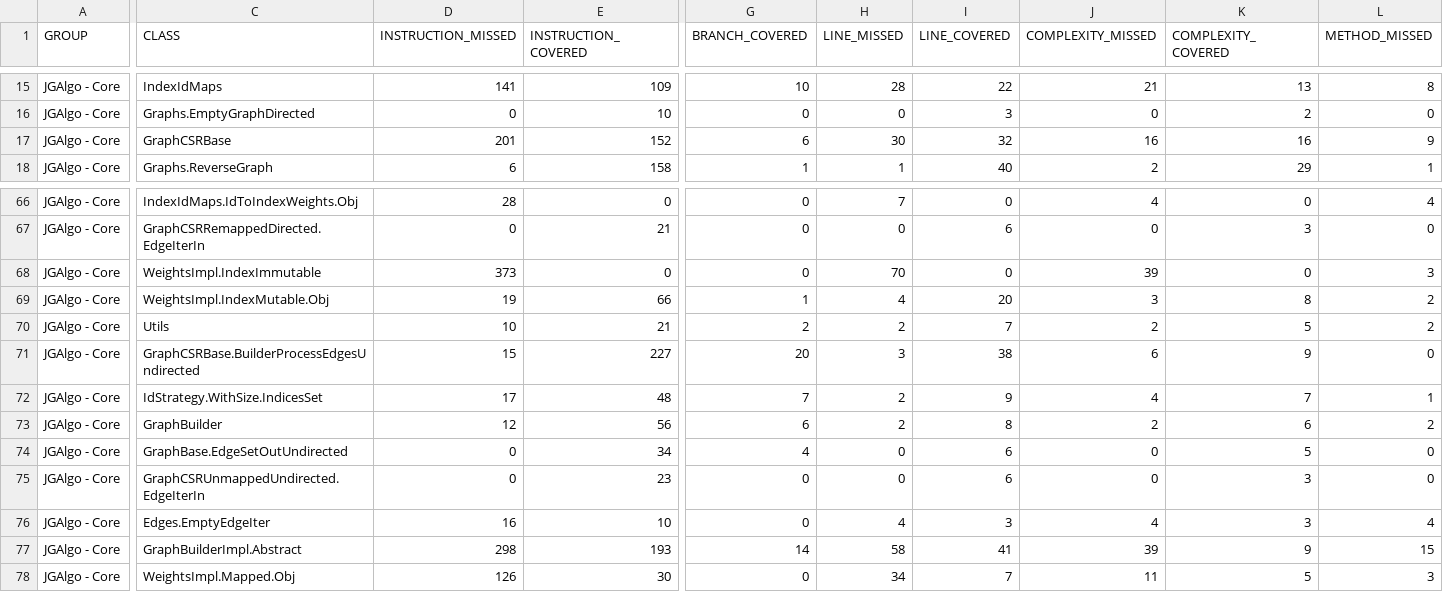
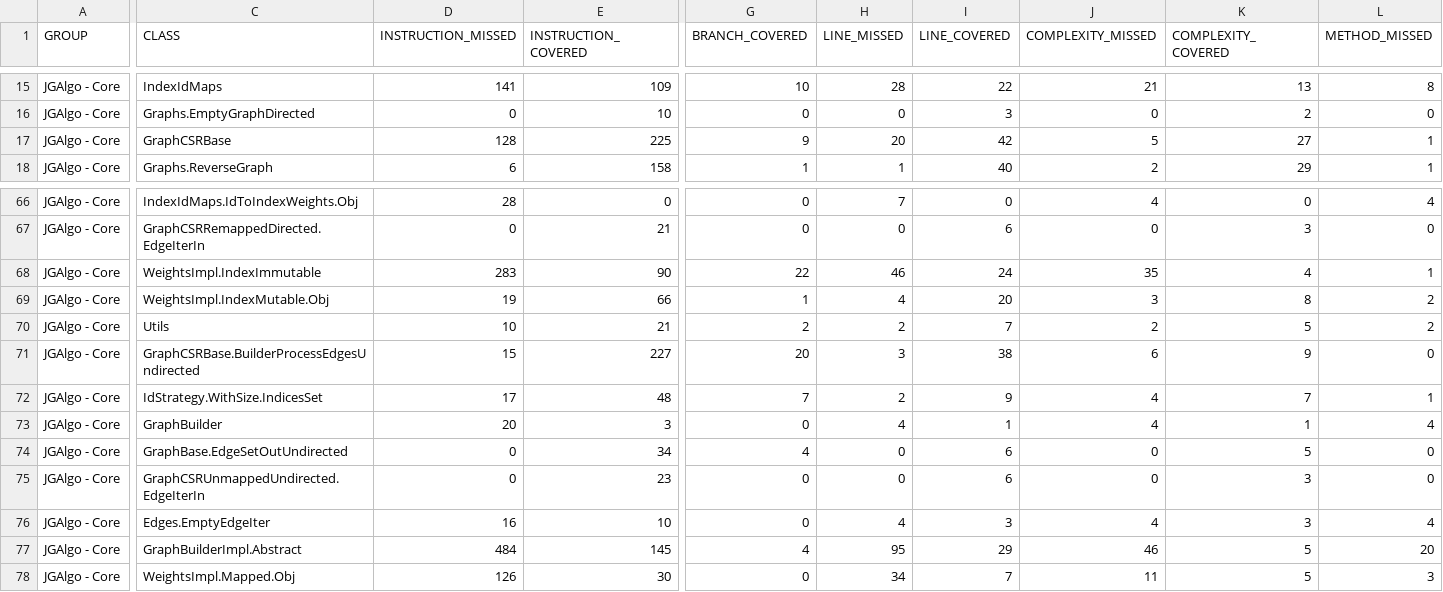
Before and after one commit to barakugav/JGAlgo, a CSV file: jacoco.csv, drawn as a sheet; only a part is shown, gaps mark what is left out; the diff covers the shown part only; the diff names each change by its address in the sheet, - before the commit and + after, or states it on an @@ line.

```diff
--- a/jacoco.csv
+++ b/jacoco.csv
-D17 (INSTRUCTION_MISSED): 201
+D17 (INSTRUCTION_MISSED): 128
-E17 (INSTRUCTION_COVERED): 152
+E17 (INSTRUCTION_COVERED): 225
-G17 (BRANCH_COVERED): 6
+G17 (BRANCH_COVERED): 9
-H17 (LINE_MISSED): 30
+H17 (LINE_MISSED): 20
-I17 (LINE_COVERED): 32
+I17 (LINE_COVERED): 42
-J17 (COMPLEXITY_MISSED): 16
+J17 (COMPLEXITY_MISSED): 5
-K17 (COMPLEXITY_COVERED): 16
+K17 (COMPLEXITY_COVERED): 27
-L17 (METHOD_MISSED): 9
+L17 (METHOD_MISSED): 1
-D68 (INSTRUCTION_MISSED): 373
+D68 (INSTRUCTION_MISSED): 283
-E68 (INSTRUCTION_COVERED): 0
+E68 (INSTRUCTION_COVERED): 90
-G68 (BRANCH_COVERED): 0
+G68 (BRANCH_COVERED): 22
-H68 (LINE_MISSED): 70
+H68 (LINE_MISSED): 46
-I68 (LINE_COVERED): 0
+I68 (LINE_COVERED): 24
-J68 (COMPLEXITY_MISSED): 39
+J68 (COMPLEXITY_MISSED): 35
-K68 (COMPLEXITY_COVERED): 0
+K68 (COMPLEXITY_COVERED): 4
-L68 (METHOD_MISSED): 3
+L68 (METHOD_MISSED): 1
-D73 (INSTRUCTION_MISSED): 12
+D73 (INSTRUCTION_MISSED): 20
-E73 (INSTRUCTION_COVERED): 56
+E73 (INSTRUCTION_COVERED): 3
-G73 (BRANCH_COVERED): 6
+G73 (BRANCH_COVERED): 0
-H73 (LINE_MISSED): 2
+H73 (LINE_MISSED): 4
-I73 (LINE_COVERED): 8
+I73 (LINE_COVERED): 1
-J73 (COMPLEXITY_MISSED): 2
+J73 (COMPLEXITY_MISSED): 4
-K73 (COMPLEXITY_COVERED): 6
+K73 (COMPLEXITY_COVERED): 1
-L73 (METHOD_MISSED): 2
+L73 (METHOD_MISSED): 4
-D77 (INSTRUCTION_MISSED): 298
+D77 (INSTRUCTION_MISSED): 484
-E77 (INSTRUCTION_COVERED): 193
+E77 (INSTRUCTION_COVERED): 145
-G77 (BRANCH_COVERED): 14
+G77 (BRANCH_COVERED): 4
-H77 (LINE_MISSED): 58
+H77 (LINE_MISSED): 95
-I77 (LINE_COVERED): 41
+I77 (LINE_COVERED): 29
-J77 (COMPLEXITY_MISSED): 39
+J77 (COMPLEXITY_MISSED): 46
-K77 (COMPLEXITY_COVERED): 9
+K77 (COMPLEXITY_COVERED): 5
-L77 (METHOD_MISSED): 15
+L77 (METHOD_MISSED): 20
```
Also changed, not shown: 132 edited cells elsewhere in this file, 45 other files.
